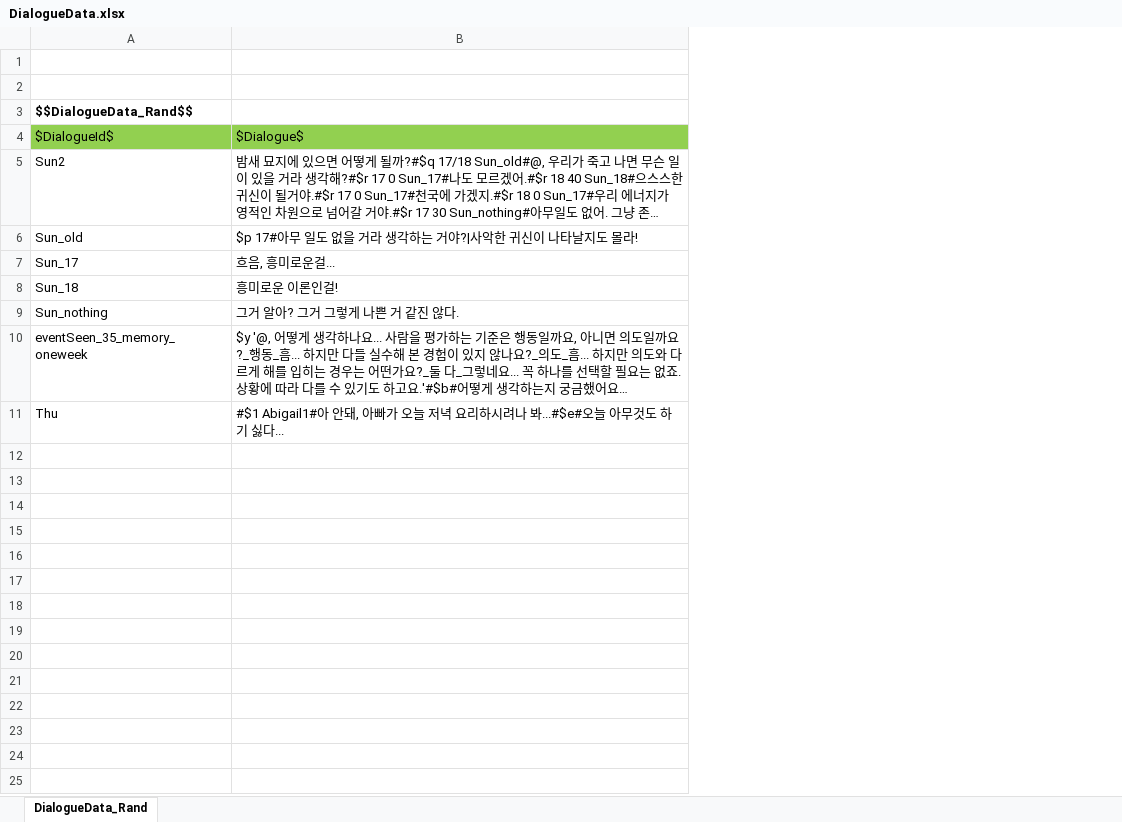
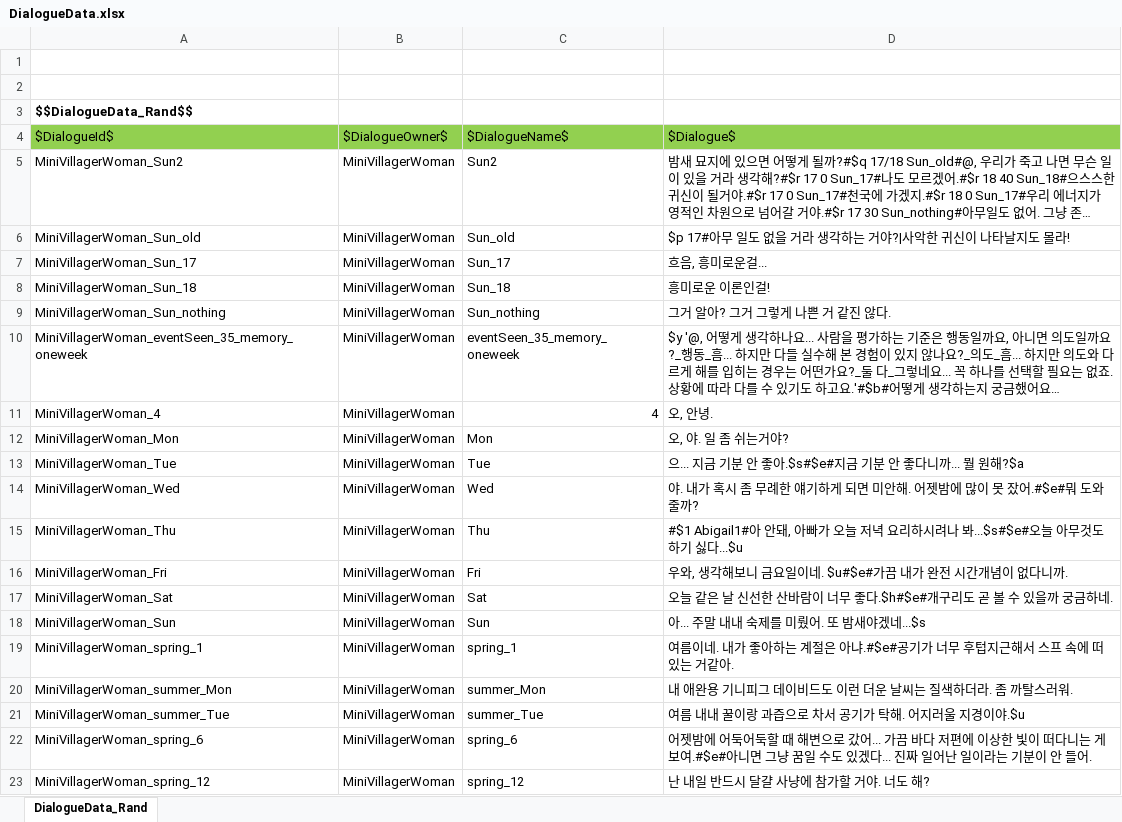
Before and after one commit to key0223/Farm, an Excel workbook: Sheets/DialogueData.xlsx, sheet DialogueData_Rand, drawn as a sheet; long unchanged cells end in …; values as stored, in another font and other column widths than the file's, no borders; charts and pictures not drawn; addresses are those after the commit; the diff names each change by its address in the sheet, - before the commit and + after, or states it on an @@ line.

```diff
--- a/Sheets/DialogueData.xlsx (sheet DialogueData_Rand)
+++ b/Sheets/DialogueData.xlsx (sheet DialogueData_Rand)
+column A, rows 3-10: $$DialogueData_Rand$$ | $DialogueId$ | MiniVillagerWoman_Sun2 | MiniVillagerWoman_Sun_old | MiniVillagerWoman_Sun_17 | MiniVillagerWoman_Sun_18 | MiniVillagerWoman_Sun_nothing | MiniVillagerWoman_eventSeen_35_memory_oneweek; row 15: MiniVillagerWoman_Thu
+column B, rows 4-10: $DialogueOwner$ | MiniVillagerWoman | MiniVillagerWoman | MiniVillagerWoman | MiniVillagerWoman | MiniVillagerWoman | MiniVillagerWoman; row 15: MiniVillagerWoman
-C3: $$DialogueData_Rand$$
+C3: (empty)
-C4: $DialogueId$
+C4: $DialogueName$
+row 11: MiniVillagerWoman_4 | MiniVillagerWoman | 4 | 오, 안녕.
+row 12: MiniVillagerWoman_Mon | MiniVillagerWoman | Mon | 오, 야. 일 좀 쉬는거야?
+row 13: MiniVillagerWoman_Tue | MiniVillagerWoman | Tue | 으... 지금 기분 안 좋아.$s#$e#지금 기분 안 좋다니까... 뭘 원해?$a
+row 14: MiniVillagerWoman_Wed | MiniVillagerWoman | Wed | 야. 내가 혹시 좀 무례한 얘기하게 되면 미안해. 어젯밤에 많이 못 잤어.#$e#뭐 도와줄까?
-D15: …려나 봐...#$e#오늘 아무것도 하기 싫다...
+D15: …려나 봐...$s#$e#오늘 아무것도 하기 싫다...$u
+row 16: MiniVillagerWoman_Fri | MiniVillagerWoman | Fri | 우와, 생각해보니 금요일이네. $u#$e#가끔 내가 완전 시간개념이 없다니까.
+row 17: MiniVillagerWoman_Sat | MiniVillagerWoman | Sat | 오늘 같은 날 신선한 산바람이 너무 좋다.$h#$e#개구리도 곧 볼 수 있을까 궁금하네.
+row 18: MiniVillagerWoman_Sun | MiniVillagerWoman | Sun | 아... 주말 내내 숙제를 미뤘어. 또 밤새야겠네...$s
+row 19: MiniVillagerWoman_spring_1 | MiniVillagerWoman | spring_1 | 여름이네. 내가 좋아하는 계절은 아냐.#$e#공기가 너무 후텁지근해서 스프 속에 떠있는 거같아.
+row 20: MiniVillagerWoman_summer_Mon | MiniVillagerWoman | summer_Mon | 내 애완용 기니피그 데이비드도 이런 더운 날씨는 질색하더라. 좀 까탈스러워.
+row 21: MiniVillagerWoman_summer_Tue | MiniVillagerWoman | summer_Tue | 여름 내내 꿀이랑 과즙으로 차서 공기가 탁해. 어지러울 지경이야.$u
+row 22: MiniVillagerWoman_spring_6 | MiniVillagerWoman | spring_6 | 어젯밤에 어둑어둑할 때 해변으로 갔어... 가끔 바다 저편에 이상한 빛이 떠다니는 게 보여.#$e#아니면 그냥 꿈일 수도 있겠다... 진짜 일어난 일이라는 기분이 안 들어.
+row 23: MiniVillagerWoman_spring_12 | MiniVillagerWoman | spring_12 | 난 내일 반드시 달걀 사냥에 참가할 거야. 너도 해?
```
Also changed, not shown: charts or pictures, 21 other files.
